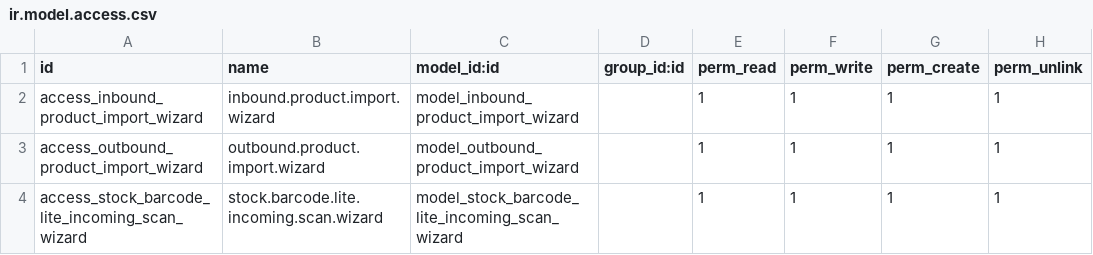
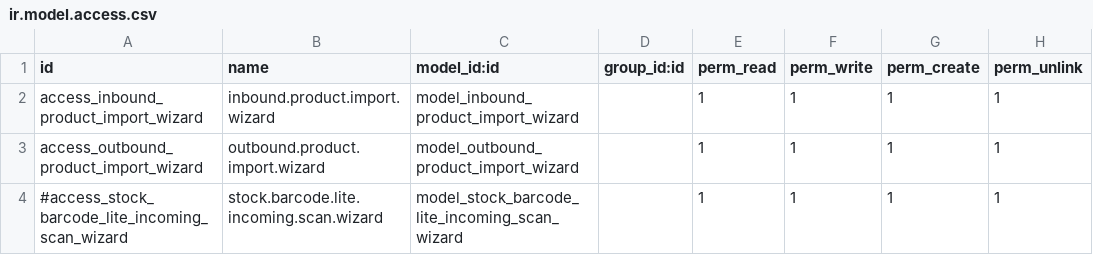
Before and after one commit to rambolee200311/odoo18e, a CSV file: mymodules/stock_barcode_lite/security/ir.model.access.csv, drawn as a sheet.

```diff
--- a/mymodules/stock_barcode_lite/security/ir.model.access.csv
+++ b/mymodules/stock_barcode_lite/security/ir.model.access.csv
@@ -3,2 +3,2 @@ access_inbound_product_import_wizard,inbound.product.import.wizard,model_inbound
 access_outbound_product_import_wizard,outbound.product.import.wizard,model_outbound_product_import_wizard,,1,1,1,1
-access_stock_barcode_lite_incoming_scan_wizard,stock.barcode.lite.incoming.scan.wizard,model_stock_barcode_lite_incoming_scan_wizard,,1,1,1,1
+#access_stock_barcode_lite_incoming_scan_wizard,stock.barcode.lite.incoming.scan.wizard,model_stock_barcode_lite_incoming_scan_wizard,,1,1,1,1
```
Also changed, not shown: 1 other file.
